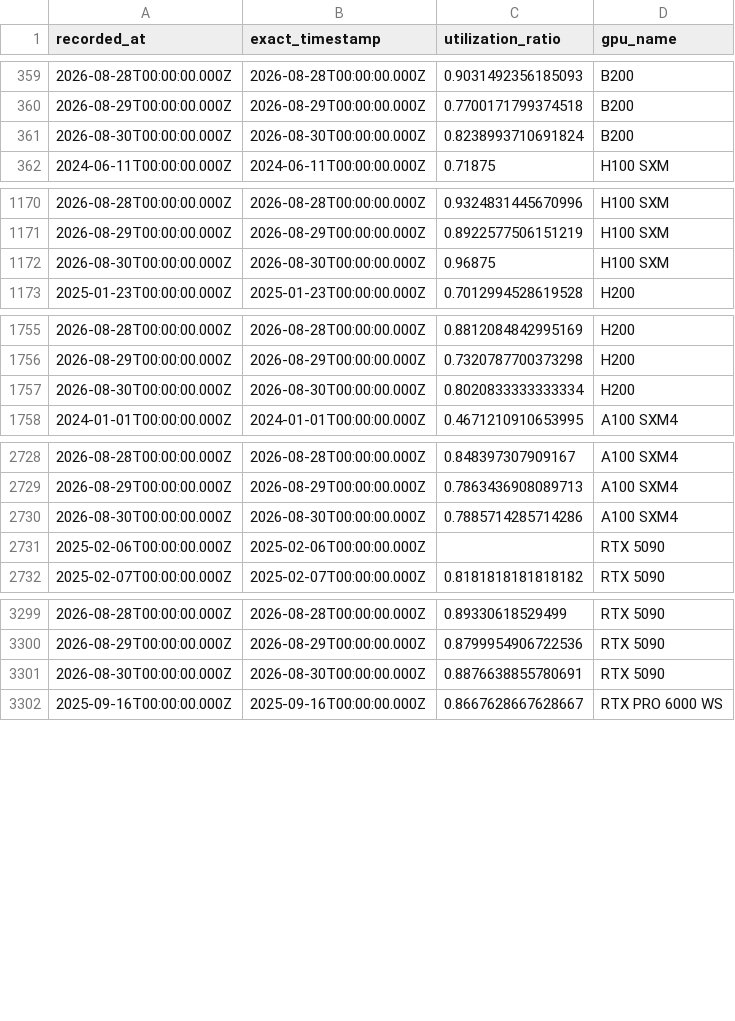
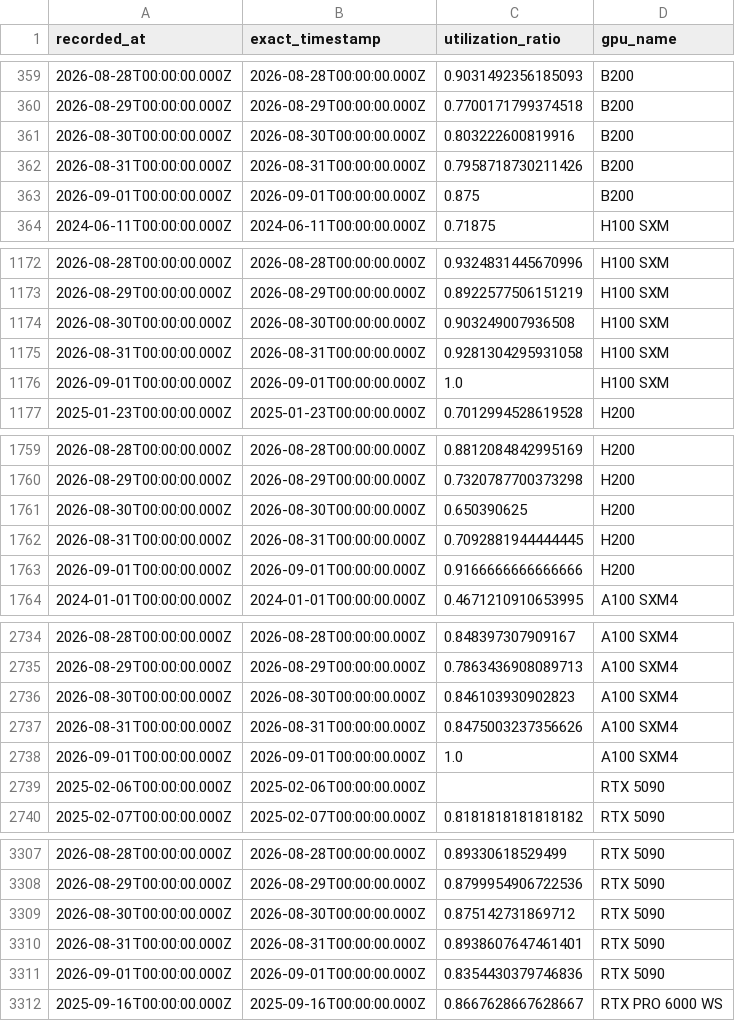
Before and after one commit to Taewan0508/compute_derivative, a CSV file: data/ornn_gpu_volume_metrics.csv, drawn as a sheet; only a part is shown, gaps mark what is left out; the diff covers the shown part only.

```diff
--- a/data/ornn_gpu_volume_metrics.csv
+++ b/data/ornn_gpu_volume_metrics.csv
@@ -360,3 +360,5 @@ recorded_at,exact_timestamp,utilization_ratio,gpu_name
 2026-08-29T00:00:00.000Z,2026-08-29T00:00:00.000Z,0.7700171799374518,B200
-2026-08-30T00:00:00.000Z,2026-08-30T00:00:00.000Z,0.8238993710691824,B200
+2026-08-30T00:00:00.000Z,2026-08-30T00:00:00.000Z,0.803222600819916,B200
+2026-08-31T00:00:00.000Z,2026-08-31T00:00:00.000Z,0.7958718730211426,B200
+2026-09-01T00:00:00.000Z,2026-09-01T00:00:00.000Z,0.875,B200
 2024-06-11T00:00:00.000Z,2024-06-11T00:00:00.000Z,0.71875,H100 SXM
@@ -1171,3 +1173,5 @@ recorded_at,exact_timestamp,utilization_ratio,gpu_name
 2026-08-29T00:00:00.000Z,2026-08-29T00:00:00.000Z,0.8922577506151219,H100 SXM
-2026-08-30T00:00:00.000Z,2026-08-30T00:00:00.000Z,0.96875,H100 SXM
+2026-08-30T00:00:00.000Z,2026-08-30T00:00:00.000Z,0.903249007936508,H100 SXM
+2026-08-31T00:00:00.000Z,2026-08-31T00:00:00.000Z,0.9281304295931058,H100 SXM
+2026-09-01T00:00:00.000Z,2026-09-01T00:00:00.000Z,1.0,H100 SXM
 2025-01-23T00:00:00.000Z,2025-01-23T00:00:00.000Z,0.7012994528619528,H200
@@ -1756,3 +1760,5 @@ recorded_at,exact_timestamp,utilization_ratio,gpu_name
 2026-08-29T00:00:00.000Z,2026-08-29T00:00:00.000Z,0.7320787700373298,H200
-2026-08-30T00:00:00.000Z,2026-08-30T00:00:00.000Z,0.8020833333333334,H200
+2026-08-30T00:00:00.000Z,2026-08-30T00:00:00.000Z,0.650390625,H200
+2026-08-31T00:00:00.000Z,2026-08-31T00:00:00.000Z,0.7092881944444445,H200
+2026-09-01T00:00:00.000Z,2026-09-01T00:00:00.000Z,0.9166666666666666,H200
 2024-01-01T00:00:00.000Z,2024-01-01T00:00:00.000Z,0.4671210910653995,A100 SXM4
@@ -2729,3 +2735,5 @@ recorded_at,exact_timestamp,utilization_ratio,gpu_name
 2026-08-29T00:00:00.000Z,2026-08-29T00:00:00.000Z,0.7863436908089713,A100 SXM4
-2026-08-30T00:00:00.000Z,2026-08-30T00:00:00.000Z,0.7885714285714286,A100 SXM4
+2026-08-30T00:00:00.000Z,2026-08-30T00:00:00.000Z,0.846103930902823,A100 SXM4
+2026-08-31T00:00:00.000Z,2026-08-31T00:00:00.000Z,0.8475003237356626,A100 SXM4
+2026-09-01T00:00:00.000Z,2026-09-01T00:00:00.000Z,1.0,A100 SXM4
 2025-02-06T00:00:00.000Z,2025-02-06T00:00:00.000Z,,RTX 5090
@@ -3300,3 +3308,5 @@ recorded_at,exact_timestamp,utilization_ratio,gpu_name
 2026-08-29T00:00:00.000Z,2026-08-29T00:00:00.000Z,0.8799954906722536,RTX 5090
-2026-08-30T00:00:00.000Z,2026-08-30T00:00:00.000Z,0.8876638855780691,RTX 5090
+2026-08-30T00:00:00.000Z,2026-08-30T00:00:00.000Z,0.875142731869712,RTX 5090
+2026-08-31T00:00:00.000Z,2026-08-31T00:00:00.000Z,0.8938607647461401,RTX 5090
+2026-09-01T00:00:00.000Z,2026-09-01T00:00:00.000Z,0.8354430379746836,RTX 5090
 2025-09-16T00:00:00.000Z,2025-09-16T00:00:00.000Z,0.8667628667628667,RTX PRO 6000 WS
```
Also changed, not shown: 2 added rows and 1 edited cell elsewhere in this file, data/compute_markets_snapshot.csv, data/ornn_daily_index_snapshot.csv, 20 other files.
